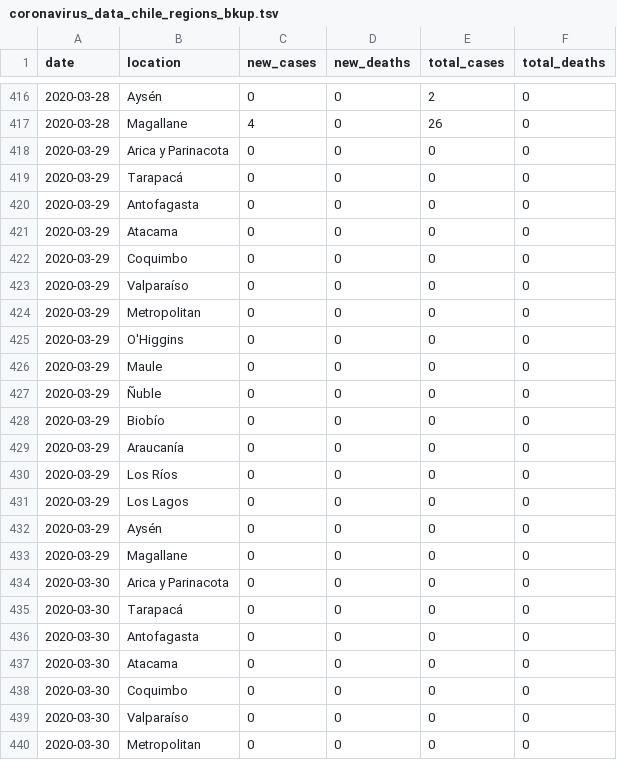
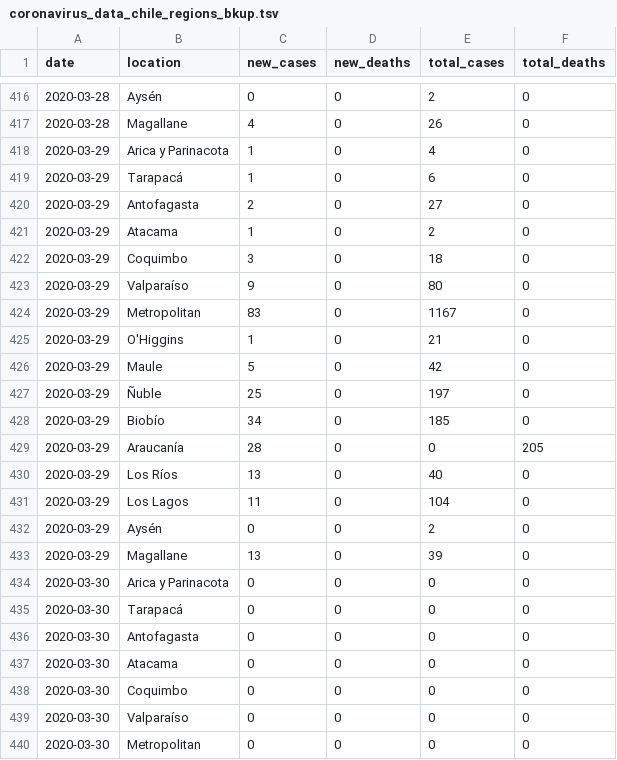
Before and after one commit to elaval/covid_chile_regional, a TSV file: coronavirus_data_chile_regions_bkup.tsv, drawn as a sheet; only a part is shown, gaps mark what is left out.

Commit message:
Update coronavirus_data_chile_regions_bkup.tsv

```diff
--- a/coronavirus_data_chile_regions_bkup.tsv
+++ b/coronavirus_data_chile_regions_bkup.tsv
@@ -417,18 +417,18 @@
 2020-03-28	Magallane	4	0	26	0
-2020-03-29	Arica y Parinacota	0	0	0	0	
-2020-03-29	Tarapacá	0	0	0	0
-2020-03-29	Antofagasta	0	0	0	0
-2020-03-29	Atacama	0	0	0	0
-2020-03-29	Coquimbo	0	0	0	0
-2020-03-29	Valparaíso	0	0	0	0
-2020-03-29	Metropolitan	0	0	0	0
-2020-03-29	O'Higgins	0	0	0	0
-2020-03-29	Maule	0	0	0	0
-2020-03-29	Ñuble	0	0	0	0
-2020-03-29	Biobío	0	0	0	0
-2020-03-29	Araucanía	0	0	0	0
-2020-03-29	Los Ríos	0	0	0	0
-2020-03-29	Los Lagos	0	0	0	0
-2020-03-29	Aysén	0	0	0	0
-2020-03-29	Magallane	0	0	0	0
+2020-03-29	Arica y Parinacota	1	0	4	0	
+2020-03-29	Tarapacá	1	0	6	0
+2020-03-29	Antofagasta	2	0	27	0
+2020-03-29	Atacama	1	0	2	0
+2020-03-29	Coquimbo	3	0	18	0
+2020-03-29	Valparaíso	9	0	80	0
+2020-03-29	Metropolitan	83	0	1167	0
+2020-03-29	O'Higgins	1	0	21	0
+2020-03-29	Maule	5	0	42	0
+2020-03-29	Ñuble	25	0	197	0
+2020-03-29	Biobío	34	0	185	0
+2020-03-29	Araucanía	28	0	0	205
+2020-03-29	Los Ríos	13	0	40	0
+2020-03-29	Los Lagos	11	0	104	0
+2020-03-29	Aysén	0	0	2	0
+2020-03-29	Magallane	13	0	39	0
 2020-03-30	Arica y Parinacota	0	0	0	0	
```
